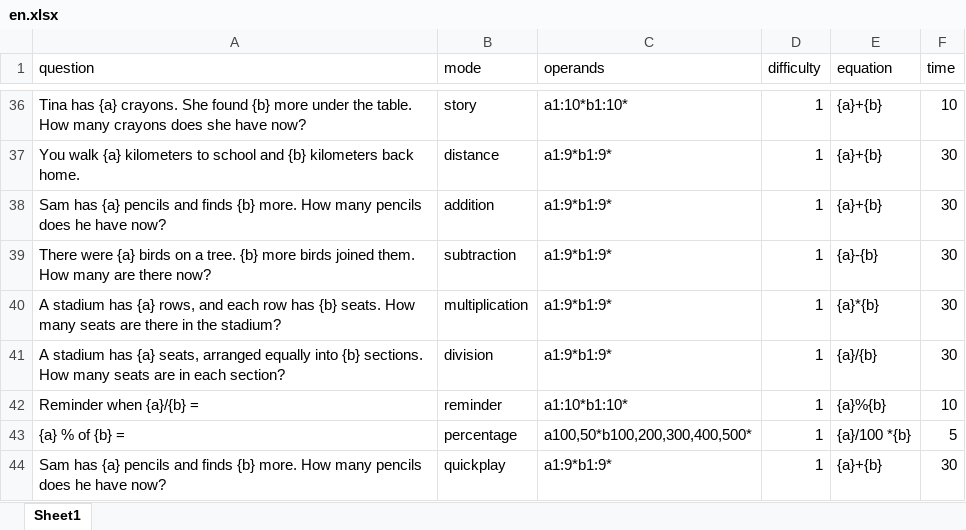
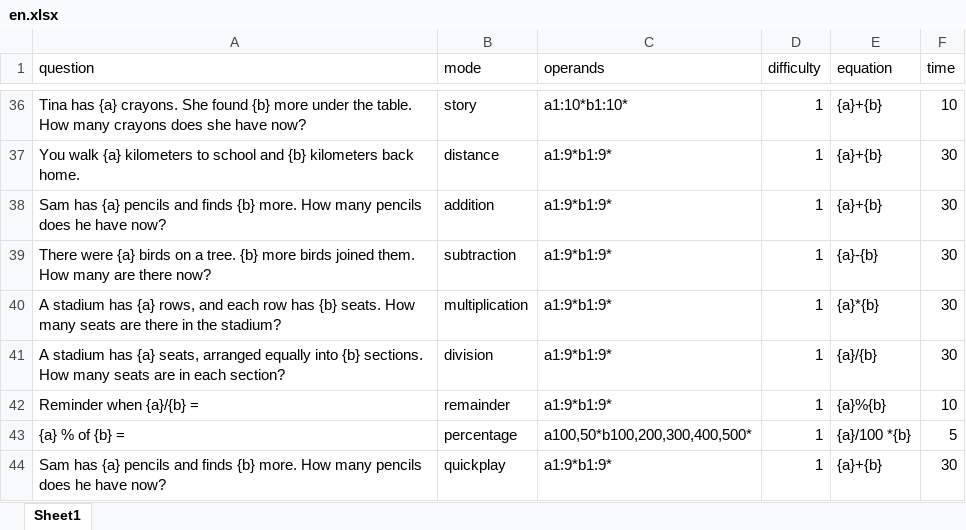
Before and after one commit to shadil-rayyan/Math-Mantra, an Excel workbook: app/src/main/assets/questions/en.xlsx, sheet Sheet1, drawn as a sheet; only a part is shown, gaps mark what is left out; values as stored, in another font and other column widths than the file's, no borders; charts and pictures not drawn; the diff names each change by its address in the sheet, - before the commit and + after, or states it on an @@ line.

Commit message:
fix(remainder):fixed the question loading problem from excel

```diff
--- a/app/src/main/assets/questions/en.xlsx (sheet Sheet1)
+++ b/app/src/main/assets/questions/en.xlsx (sheet Sheet1)
-B42 (mode): reminder
+B42 (mode): remainder
-C42 (operands): a1:10*b1:10*
+C42 (operands): a1:9*b1:9*
```
Also changed, not shown: 1 other file.
